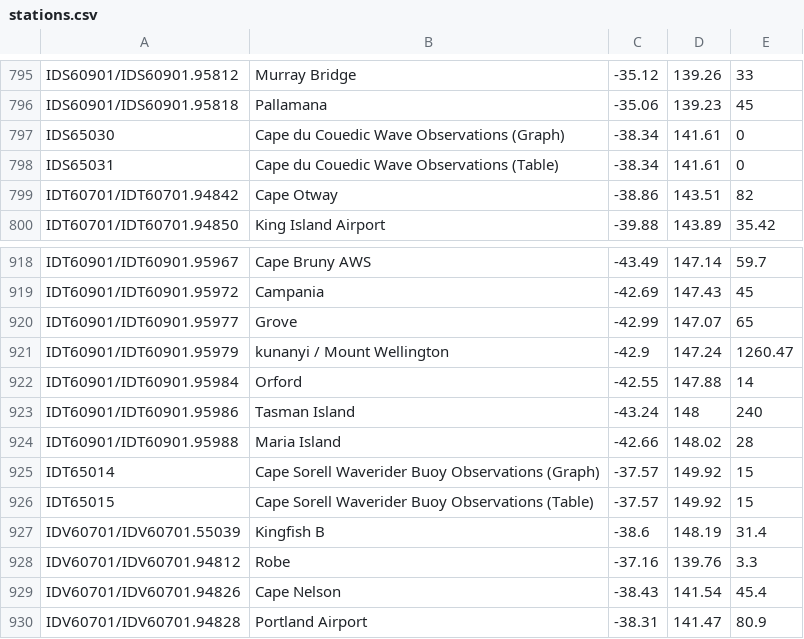
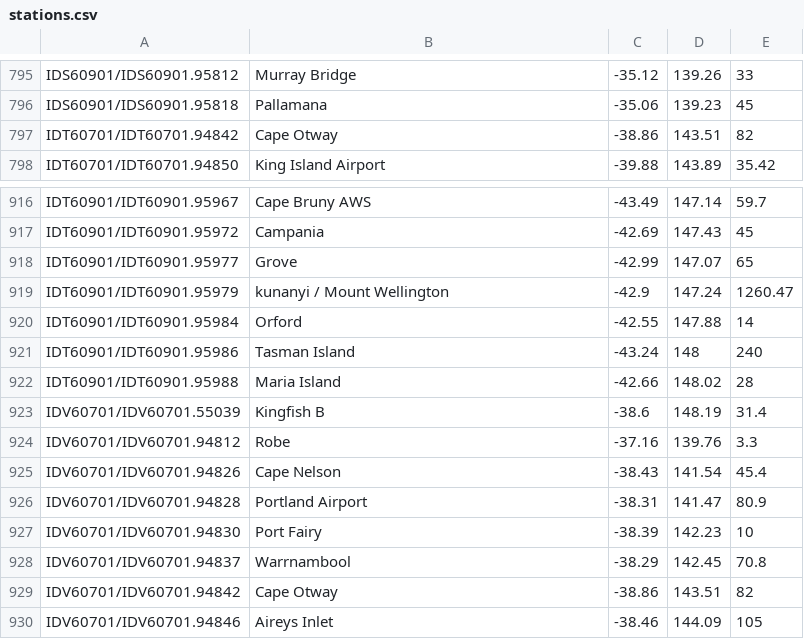
Before and after one commit to hamlet-framework/bom-feed, a CSV file: src/stations.csv, drawn as a sheet; only a part is shown, gaps mark what is left out; the shorter side is filled out with more unchanged rows; the diff names each change by its address in the sheet, - before the commit and + after, or states it on an @@ line.

```diff
--- a/src/stations.csv
+++ b/src/stations.csv
-row 797: IDS65030 | Cape du Couedic Wave Observations (Graph) | -38.34 | 141.61 | 0
-row 798: IDS65031 | Cape du Couedic Wave Observations (Table) | -38.34 | 141.61 | 0
-row 925: IDT65014 | Cape Sorell Waverider Buoy Observations (Graph) | -37.57 | 149.92 | 15
-row 926: IDT65015 | Cape Sorell Waverider Buoy Observations (Table) | -37.57 | 149.92 | 15
```
Also changed, not shown: 4 other files.
